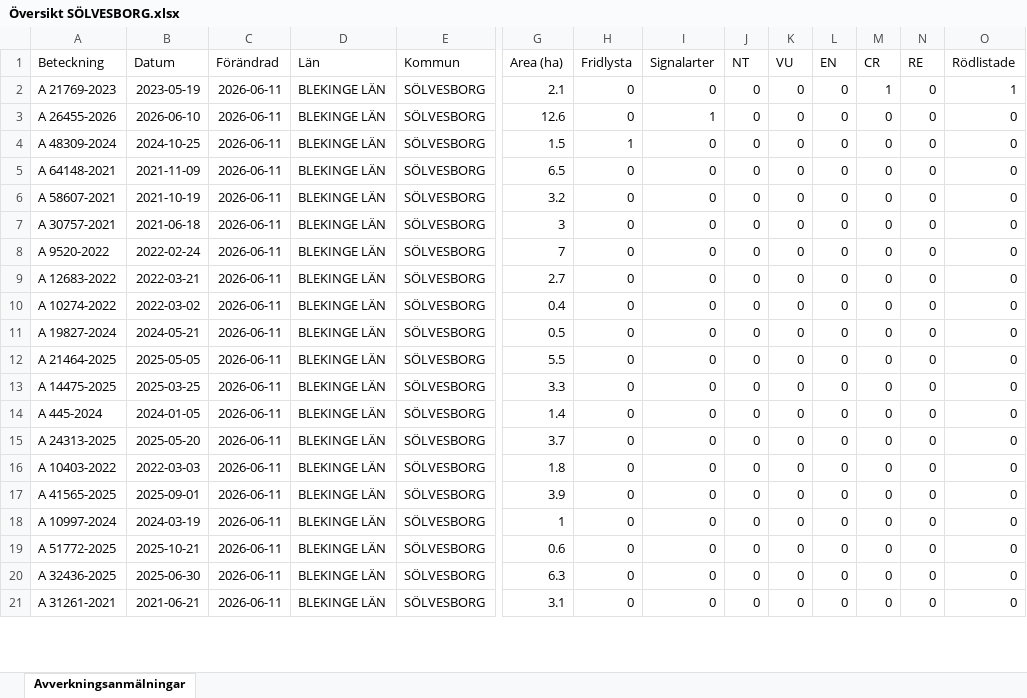
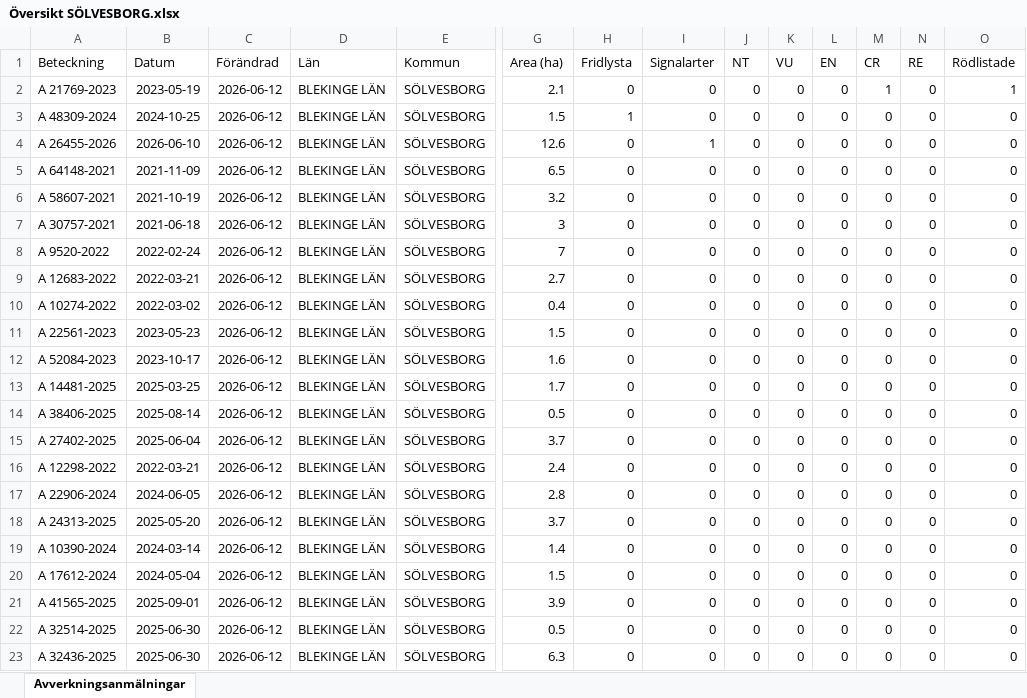
Before and after one commit to klasma/Logging_1083, an Excel workbook: Översikt SÖLVESBORG.xlsx, sheet Avverkningsanmälningar, drawn as a sheet; only a part is shown, gaps mark what is left out; values as stored, in another font and other column widths than the file's, no borders; removed rows and columns are numbered as before the commit, all else as after; rows hold the shown columns only; the diff covers the shown part only; the diff names each change by its address in the sheet, - before the commit and + after, or states it on an @@ line.

```diff
--- a/Översikt SÖLVESBORG.xlsx (sheet Avverkningsanmälningar)
+++ b/Översikt SÖLVESBORG.xlsx (sheet Avverkningsanmälningar)
-C2 (Förändrad): 2026-06-11
+C2 (Förändrad): 2026-06-12
-row 3: A 26455-2026 | 2026-06-10 | 2026-06-11 | BLEKINGE LÄN | SÖLVESBORG | 12.6 | 0 | 1 | 0 | 0 | 0 | 0 | 0 | 0
-C3 (Förändrad): 2026-06-11
+C3 (Förändrad): 2026-06-12
+row 4: A 26455-2026 | 2026-06-10 | 2026-06-12 | BLEKINGE LÄN | SÖLVESBORG | 12.6 | 0 | 1 | 0 | 0 | 0 | 0 | 0 | 0
-C5:C10 (Förändrad): 2026-06-11
+C5:C10 (Förändrad): 2026-06-12
+row 11: A 22561-2023 | 2023-05-23 | 2026-06-12 | BLEKINGE LÄN | SÖLVESBORG | 1.5 | 0 | 0 | 0 | 0 | 0 | 0 | 0 | 0
+row 12: A 52084-2023 | 2023-10-17 | 2026-06-12 | BLEKINGE LÄN | SÖLVESBORG | 1.6 | 0 | 0 | 0 | 0 | 0 | 0 | 0 | 0
+row 13: A 14481-2025 | 2025-03-25 | 2026-06-12 | BLEKINGE LÄN | SÖLVESBORG | 1.7 | 0 | 0 | 0 | 0 | 0 | 0 | 0 | 0
-A14 (Beteckning): A 19827-2024
+A14 (Beteckning): A 38406-2025
-B14 (Datum): 2024-05-21
+B14 (Datum): 2025-08-14
-C14:C19 (Förändrad): 2026-06-11
+C14:C19 (Förändrad): 2026-06-12
-A15 (Beteckning): A 21464-2025
+A15 (Beteckning): A 27402-2025
-B15 (Datum): 2025-05-05
+B15 (Datum): 2025-06-04
-G15 (Area (ha)): 5.5
+G15 (Area (ha)): 3.7
-A16 (Beteckning): A 14475-2025
+A16 (Beteckning): A 12298-2022
-B16 (Datum): 2025-03-25
+B16 (Datum): 2022-03-21
-G16 (Area (ha)): 3.3
+G16 (Area (ha)): 2.4
-A17 (Beteckning): A 445-2024
+A17 (Beteckning): A 22906-2024
-B17 (Datum): 2024-01-05
+B17 (Datum): 2024-06-05
-G17 (Area (ha)): 1.4
+G17 (Area (ha)): 2.8
-A19 (Beteckning): A 10403-2022
+A19 (Beteckning): A 10390-2024
-B19 (Datum): 2022-03-03
+B19 (Datum): 2024-03-14
-G19 (Area (ha)): 1.8
+G19 (Area (ha)): 1.4
+row 20: A 17612-2024 | 2024-05-04 | 2026-06-12 | BLEKINGE LÄN | SÖLVESBORG | 1.5 | 0 | 0 | 0 | 0 | 0 | 0 | 0 | 0
-C21 (Förändrad): 2026-06-11
+C21 (Förändrad): 2026-06-12
-row 18: A 10997-2024 | 2024-03-19 | 2026-06-11 | BLEKINGE LÄN | SÖLVESBORG | 1 | 0 | 0 | 0 | 0 | 0 | 0 | 0 | 0
-A22 (Beteckning): A 51772-2025
+A22 (Beteckning): A 32514-2025
-B22 (Datum): 2025-10-21
+B22 (Datum): 2025-06-30
-C22:C23 (Förändrad): 2026-06-11
+C22:C23 (Förändrad): 2026-06-12
-G22 (Area (ha)): 0.6
+G22 (Area (ha)): 0.5
-row 21: A 31261-2021 | 2021-06-21 | 2026-06-11 | BLEKINGE LÄN | SÖLVESBORG | 3.1 | 0 | 0 | 0 | 0 | 0 | 0 | 0 | 0
```
Also changed, not shown: other rows of this sheet, artfynd/A 21769-2023 artfynd.xlsx, artfynd/A 26455-2026 artfynd.xlsx, 14 other files.
